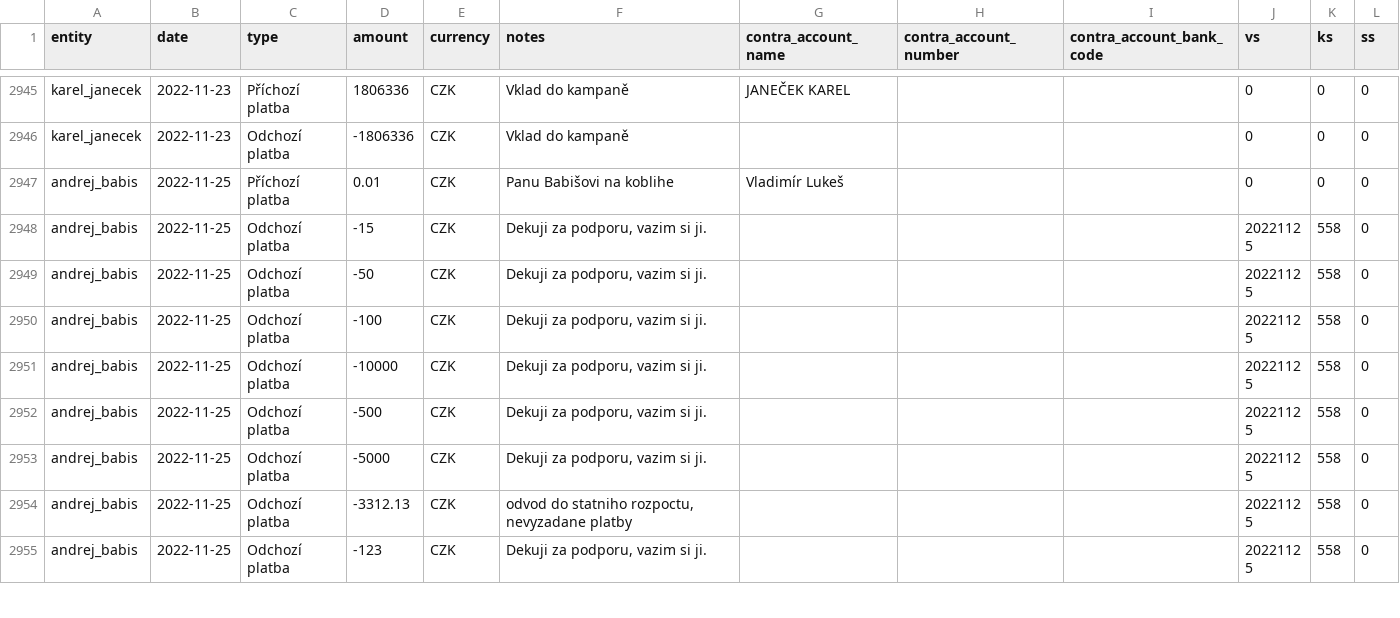
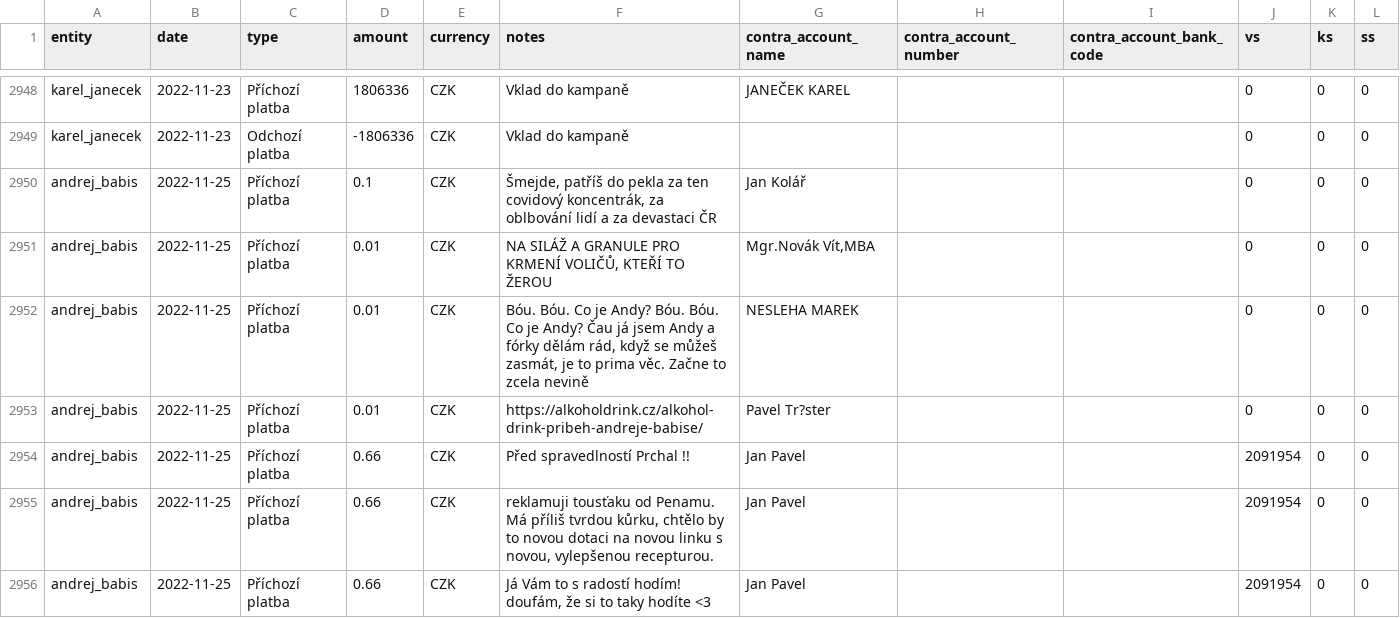
Before and after one commit to opop999/TI_monitoring_transparent_accounts_2023, a CSV file: output/all_banks_combined_dataset.csv, drawn as a sheet; only a part is shown, gaps mark what is left out; the shorter side is filled out with more unchanged rows; the diff covers the shown part only; the diff names each change by its address in the sheet, - before the commit and + after, or states it on an @@ line.

```diff
--- a/output/all_banks_combined_dataset.csv
+++ b/output/all_banks_combined_dataset.csv
+row 2950: andrej_babis | 2022-11-25 | Příchozí platba | 0.1 | CZK | Šmejde, patříš do pekla za ten covidový koncentrák, za oblbování lidí a za devastaci ČR | Jan Kolář |  |  | 0 | 0 | 0
+row 2951: andrej_babis | 2022-11-25 | Příchozí platba | 0.01 | CZK | NA SILÁŽ A GRANULE PRO KRMENÍ VOLIČŮ, KTEŘÍ TO ŽEROU | Mgr.Novák Vít,MBA |  |  | 0 | 0 | 0
+row 2952: andrej_babis | 2022-11-25 | Příchozí platba | 0.01 | CZK | Bóu. Bóu. Co je Andy? Bóu. Bóu. Co je Andy? Čau já jsem Andy a fórky dělám rád, když se můžeš zasmát, je to prima věc. Začne to zcela nevině | NESLEHA MAREK |  |  | 0 | 0 | 0
+row 2953: andrej_babis | 2022-11-25 | Příchozí platba | 0.01 | CZK | https://alkoholdrink.cz/alkohol-drink-pribeh-andreje-babise/ | Pavel Tr?ster |  |  | 0 | 0 | 0
+row 2954: andrej_babis | 2022-11-25 | Příchozí platba | 0.66 | CZK | Před spravedlností Prchal !! | Jan Pavel |  |  | 2091954 | 0 | 0
+row 2955: andrej_babis | 2022-11-25 | Příchozí platba | 0.66 | CZK | reklamuji tousťaku od Penamu. Má příliš tvrdou kůrku, chtělo by to novou dotaci na novou linku s novou, vylepšenou recepturou. | Jan Pavel |  |  | 2091954 | 0 | 0
+row 2956: andrej_babis | 2022-11-25 | Příchozí platba | 0.66 | CZK | Já Vám to s radostí hodím! doufám, že si to taky hodíte <3 | Jan Pavel |  |  | 2091954 | 0 | 0
```
Also changed, not shown: 9 added rows elsewhere in this file, output/fio/fio_merged_data.csv, output/fio/individual_accounts/josef_stredula.csv, 10 other files.
